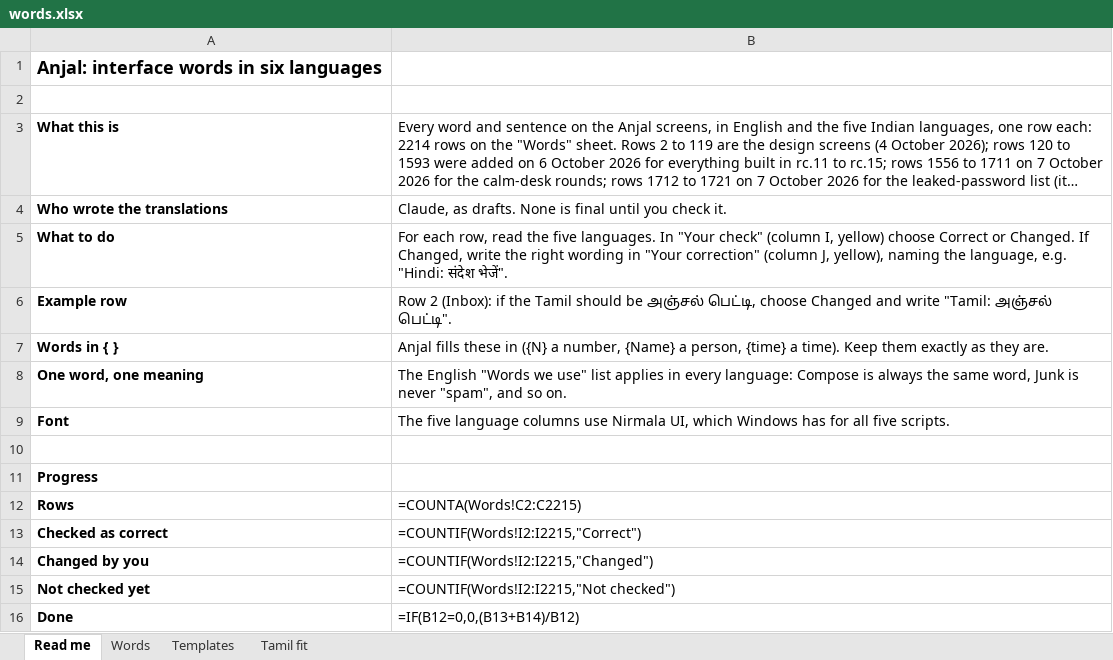
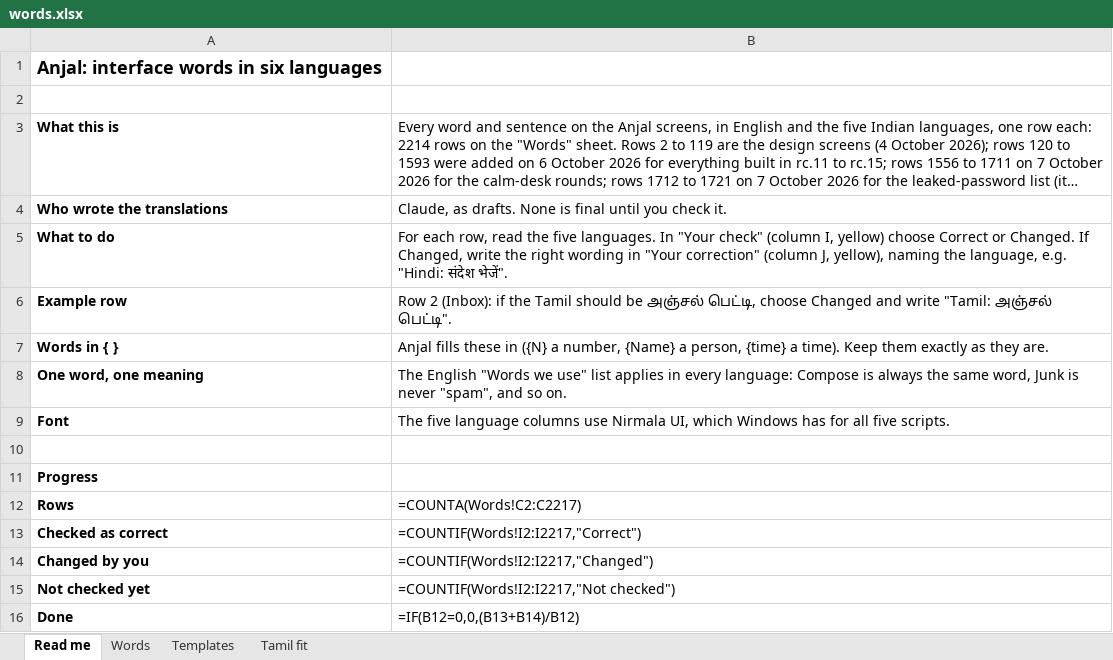
Before and after one commit to arunshivab/anjal, an Excel workbook: tools/design/words.xlsx, sheet Read me, drawn as a sheet; long unchanged cells end in …; values as stored, in another font and other column widths than the file's, no borders; formulas without a stored value are shown as written; the diff names each change by its address in the sheet, - before the commit and + after, or states it on an @@ line.

```diff
--- a/tools/design/words.xlsx (sheet Read me)
+++ b/tools/design/words.xlsx (sheet Read me)
-B12: =COUNTA(Words!C2:C2215)
+B12: =COUNTA(Words!C2:C2217)
-B13: =COUNTIF(Words!I2:I2215,"Correct")
+B13: =COUNTIF(Words!I2:I2217,"Correct")
-B14: =COUNTIF(Words!I2:I2215,"Changed")
+B14: =COUNTIF(Words!I2:I2217,"Changed")
-B15: =COUNTIF(Words!I2:I2215,"Not checked")
+B15: =COUNTIF(Words!I2:I2217,"Not checked")
```
Also changed, not shown: sheet Words, 21 other files.
